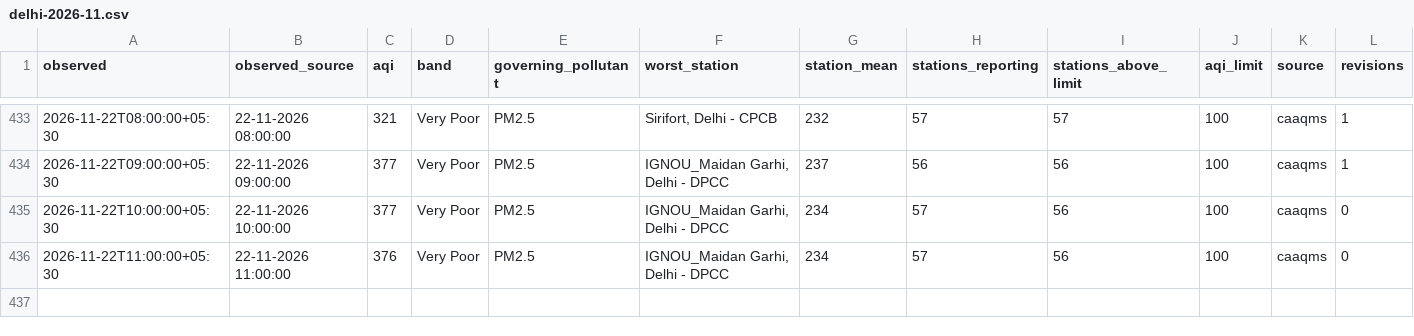
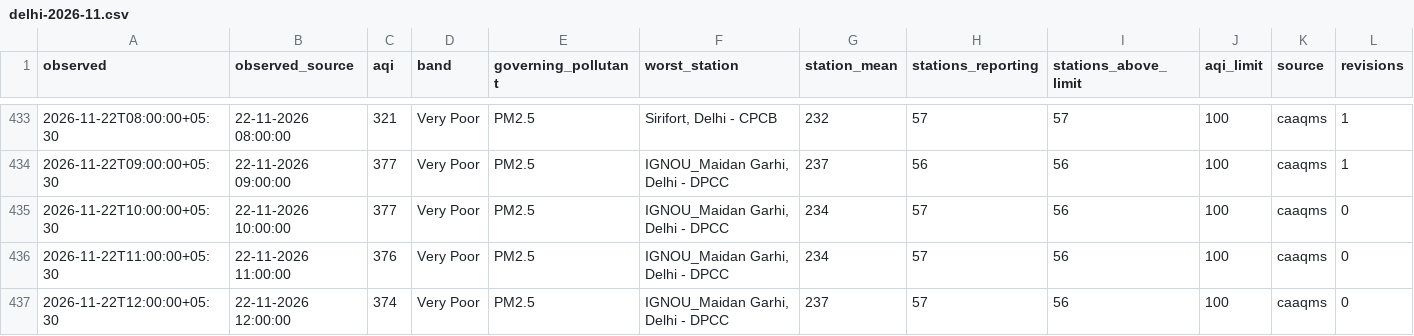
Before and after one commit to vimlendu-maker/swechha-website, a CSV file: public/data/air/delhi-2026-11.csv, drawn as a sheet; only a part is shown, gaps mark what is left out; rows hold the shown columns only; the diff names each change by its address in the sheet, - before the commit and + after, or states it on an @@ line.

```diff
--- a/public/data/air/delhi-2026-11.csv
+++ b/public/data/air/delhi-2026-11.csv
+row 437: 2026-11-22T12:00:00+05:30 | 22-11-2026 12:00:00 | 374 | Very Poor | PM2.5 | IGNOU_Maidan Garhi, Delhi - DPCC | 237 | 57 | 56 | 100 | caaqms | 0
```
Also changed, not shown: public/data/air/delhi-daily.csv, 18 other files.
